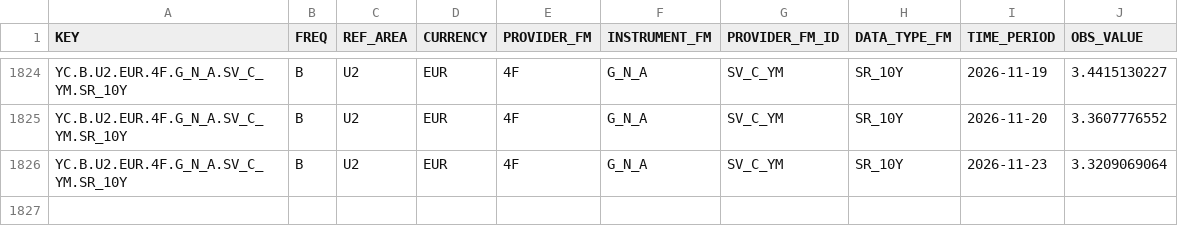
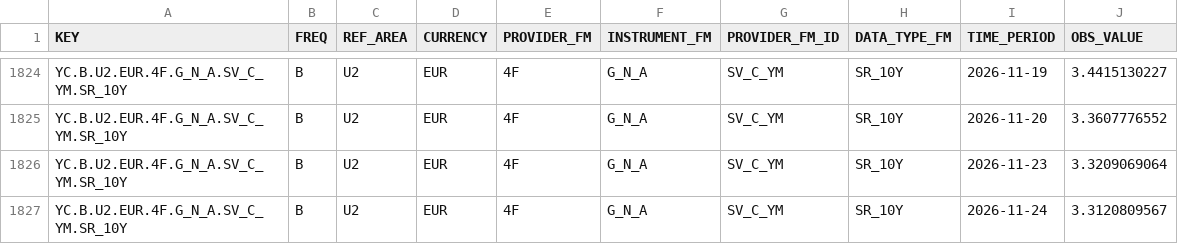
Before and after one commit to meghnapal04/website, a CSV file: rates/pipeline/raw/yc_aaa_10y.csv, drawn as a sheet; only a part is shown, gaps mark what is left out; the diff names each change by its address in the sheet, - before the commit and + after, or states it on an @@ line.

```diff
--- a/rates/pipeline/raw/yc_aaa_10y.csv
+++ b/rates/pipeline/raw/yc_aaa_10y.csv
+row 1827: YC.B.U2.EUR.4F.G_N_A.SV_C_YM.SR_10Y | B | U2 | EUR | 4F | G_N_A | SV_C_YM | SR_10Y | 2026-11-24 | 3.3120809567
```
Also changed, not shown: rates/data/rates_daily.csv, rates/data/rates_long.csv, 8 other files.
